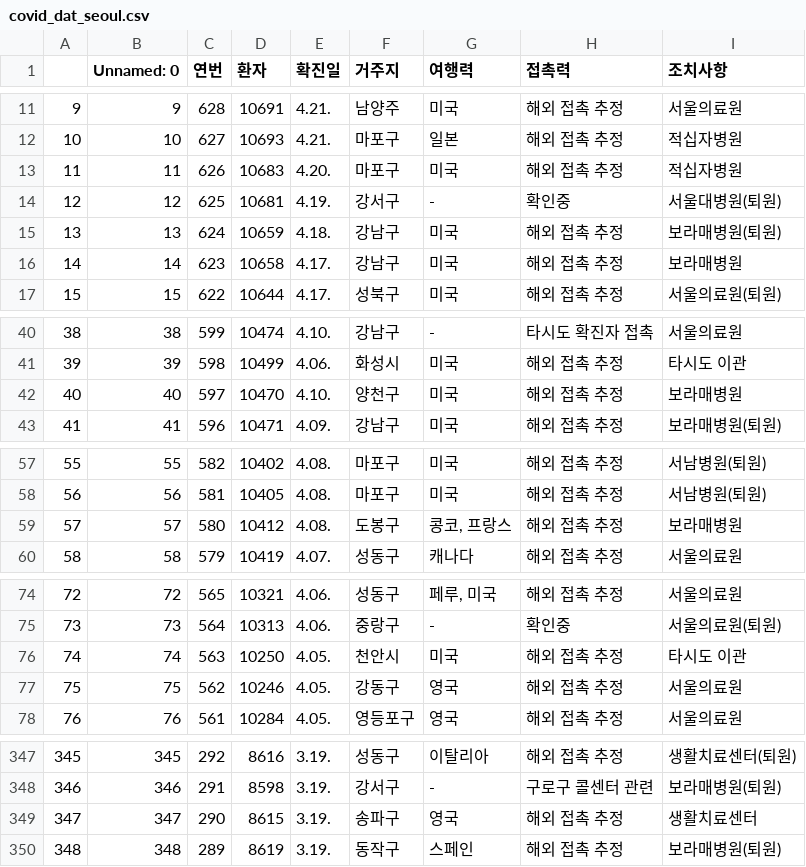
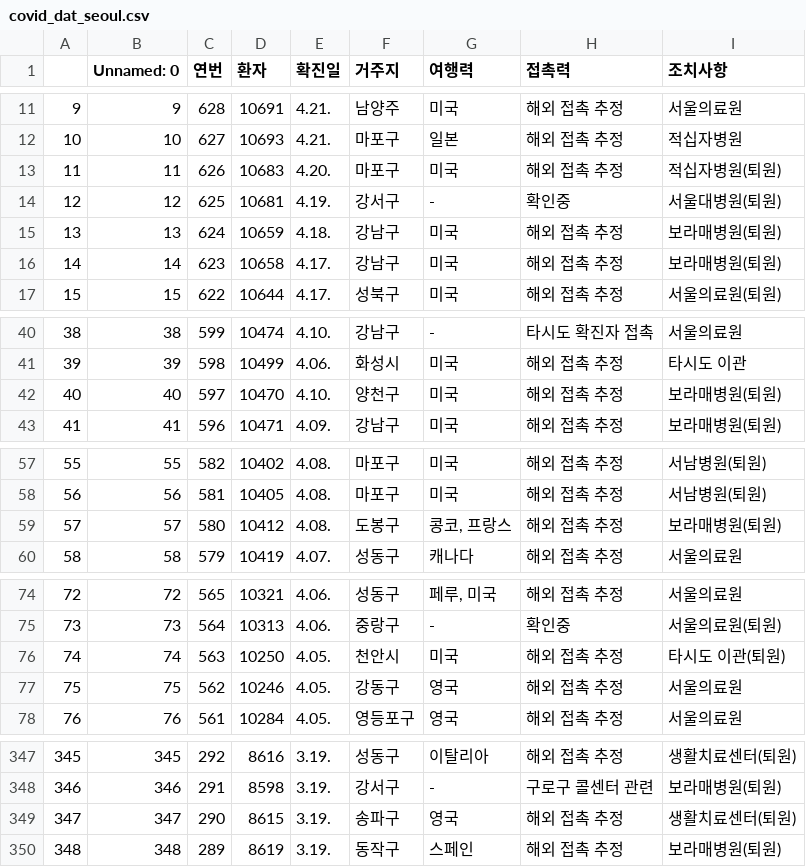
Before and after one commit to KKodiac/Covid19_Stats, a CSV file: Covid19/Data/Korea/covid_dat_seoul.csv, drawn as a sheet; only a part is shown, gaps mark what is left out; the diff covers the shown part only.

```diff
--- a/Covid19/Data/Korea/covid_dat_seoul.csv
+++ b/Covid19/Data/Korea/covid_dat_seoul.csv
@@ -12,6 +12,6 @@
 10,10,627,10693,4.21.,마포구,일본,해외 접촉 추정,적십자병원
-11,11,626,10683,4.20.,마포구,미국,해외 접촉 추정,적십자병원
+11,11,626,10683,4.20.,마포구,미국,해외 접촉 추정,적십자병원(퇴원)
 12,12,625,10681,4.19.,강서구,-,확인중,서울대병원(퇴원)
 13,13,624,10659,4.18.,강남구,미국,해외 접촉 추정,보라매병원(퇴원)
-14,14,623,10658,4.17.,강남구,미국,해외 접촉 추정,보라매병원
+14,14,623,10658,4.17.,강남구,미국,해외 접촉 추정,보라매병원(퇴원)
 15,15,622,10644,4.17.,성북구,미국,해외 접촉 추정,서울의료원(퇴원)
@@ -41,3 +41,3 @@
 39,39,598,10499,4.06.,화성시,미국,해외 접촉 추정,타시도 이관
-40,40,597,10470,4.10.,양천구,미국,해외 접촉 추정,보라매병원
+40,40,597,10470,4.10.,양천구,미국,해외 접촉 추정,보라매병원(퇴원)
 41,41,596,10471,4.09.,강남구,미국,해외 접촉 추정,보라매병원(퇴원)
@@ -58,3 +58,3 @@
 56,56,581,10405,4.08.,마포구,미국,해외 접촉 추정,서남병원(퇴원)
-57,57,580,10412,4.08.,도봉구,"콩코, 프랑스",해외 접촉 추정,보라매병원
+57,57,580,10412,4.08.,도봉구,"콩코, 프랑스",해외 접촉 추정,보라매병원(퇴원)
 58,58,579,10419,4.07.,성동구,캐나다,해외 접촉 추정,서울의료원
@@ -75,3 +75,3 @@
 73,73,564,10313,4.06.,중랑구,-,확인중,서울의료원(퇴원)
-74,74,563,10250,4.05.,천안시,미국,해외 접촉 추정,타시도 이관
+74,74,563,10250,4.05.,천안시,미국,해외 접촉 추정,타시도 이관(퇴원)
 75,75,562,10246,4.05.,강동구,영국,해외 접촉 추정,서울의료원
@@ -348,3 +348,3 @@
 346,346,291,8598,3.19.,강서구,-,구로구 콜센터 관련,보라매병원(퇴원)
-347,347,290,8615,3.19.,송파구,영국,해외 접촉 추정,생활치료센터
+347,347,290,8615,3.19.,송파구,영국,해외 접촉 추정,생활치료센터(퇴원)
 348,348,289,8619,3.19.,동작구,스페인,해외 접촉 추정,보라매병원(퇴원)
```
Also changed, not shown: 2 edited cells elsewhere in this file, Covid19/Data/Korea/covid_dat_kr_region.csv, Covid19/Data/Korea/covid_dat_kr_total.csv, 4 other files.
